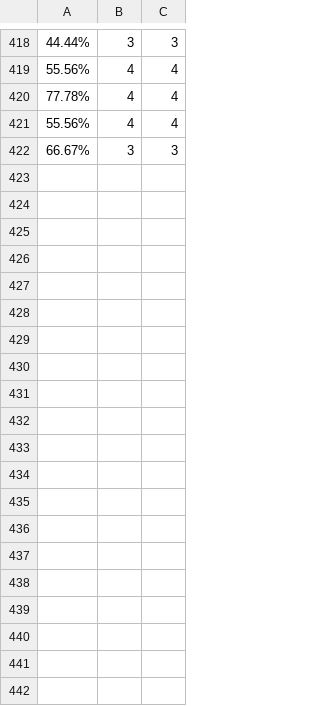
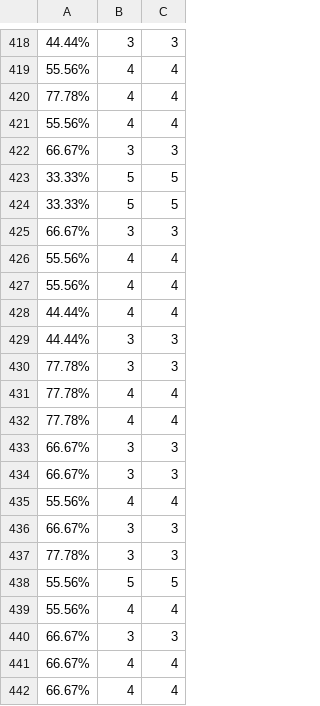
Before and after one commit to alexvago/middleware-tinyos-project, a CSV file: share/simulation4.csv, drawn as a sheet; only a part is shown, gaps mark what is left out; the diff covers the shown part only.

```diff
--- a/share/simulation4.csv
+++ b/share/simulation4.csv
@@ -422 +422,21 @@
 66.67%,3,3
+33.33%,5,5
+33.33%,5,5
+66.67%,3,3
+55.56%,4,4
+55.56%,4,4
+44.44%,4,4
+44.44%,3,3
+77.78%,3,3
+77.78%,4,4
+77.78%,4,4
+66.67%,3,3
+66.67%,3,3
+55.56%,4,4
+66.67%,3,3
+77.78%,3,3
+55.56%,5,5
+55.56%,4,4
+66.67%,3,3
+66.67%,4,4
+66.67%,4,4
```
Also changed, not shown: 22 added rows elsewhere in this file, 5 other files.
